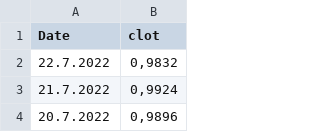
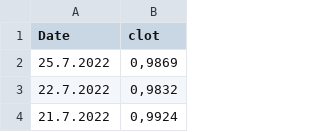
Before and after one commit to paulinetu/CHF_EUR_exchangerate, a CSV file: change EUR CHF - Feuille 1.csv, drawn as a sheet; only a part is shown; the shorter side is filled out with more unchanged rows.

Commit message:
Update change EUR CHF - Feuille 1.csv

```diff
--- a/change EUR CHF - Feuille 1.csv
+++ b/change EUR CHF - Feuille 1.csv
@@ -1,2 +1,3 @@
 Date,clot
+25.7.2022,"0,9869"
 22.7.2022,"0,9832"
```
